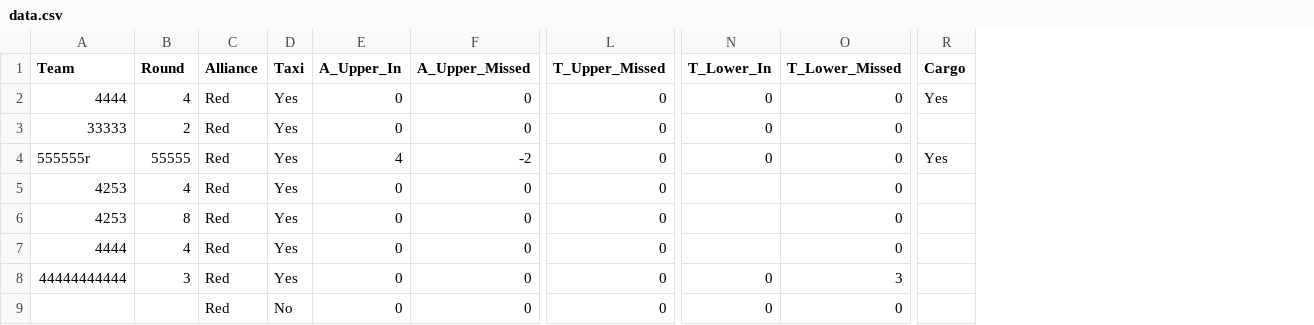
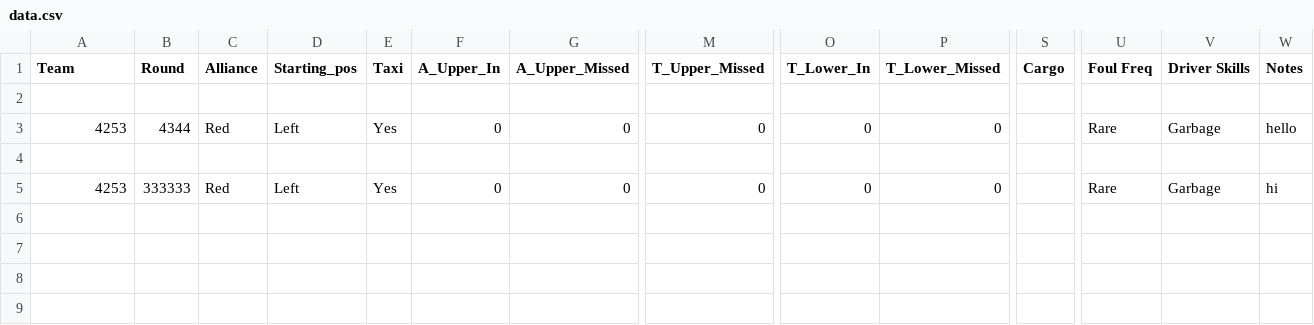
Before and after one commit to TASRobotics/2022-FRC-Competition-Website, a CSV file: website/static/data.csv, drawn as a sheet; only a part is shown, gaps mark what is left out; removed rows and columns are numbered as before the commit, all else as after; rows hold the shown columns only; the diff names each change by its address in the sheet, - before the commit and + after, or states it on an @@ line.

```diff
--- a/website/static/data.csv
+++ b/website/static/data.csv
+column D (Starting_pos), row 3: Left; row 5: Left
+column U (Foul Freq), row 3: Rare; row 5: Rare
+column V (Driver Skills), row 3: Garbage; row 5: Garbage
+column W (Notes), row 3: hello; row 5: hi
-row 2: 4444 | 4 | Red | Yes | 0 | 0 | 0 | 0 | 0 | Yes
+row 2: (empty)
-row 3: 33333 | 2 | Red | Yes | 0 | 0 | 0 | 0 | 0
-row 4: 555555r | 55555 | Red | Yes | 4 | -2 | 0 | 0 | 0 | Yes
-B3 (Round): 4
+B3 (Round): 4344
-O3 (T_Lower_In): (empty)
+O3 (T_Lower_In): 0
+row 4: (empty)
-B5 (Round): 8
+B5 (Round): 333333
-O5 (T_Lower_In): (empty)
+O5 (T_Lower_In): 0
-row 7: 4444 | 4 | Red | Yes | 0 | 0 | 0 |  | 0
-row 8: 44444444444 | 3 | Red | Yes | 0 | 0 | 0 | 0 | 3
-row 9:  |  | Red | No | 0 | 0 | 0 | 0 | 0
```
Also changed, not shown: 6 other files.
